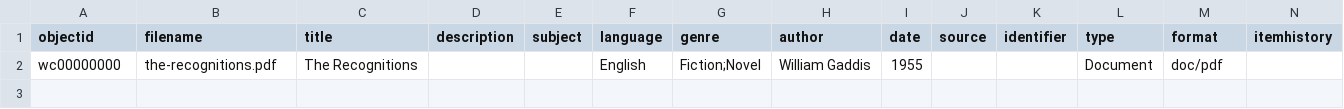
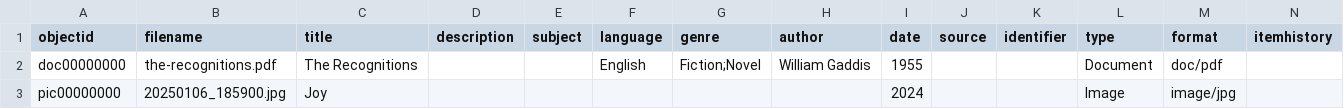
Before and after one commit to jgcalva/UP-Writers-Club-Publications-Archive, a CSV file: _data/demo-metadata.csv, drawn as a sheet; only a part is shown; rows hold the shown columns only; the diff names each change by its address in the sheet, - before the commit and + after, or states it on an @@ line.

Commit message:
Add files via upload

```diff
--- a/_data/demo-metadata.csv
+++ b/_data/demo-metadata.csv
-A2 (objectid): wc00000000
+A2 (objectid): doc00000000
+row 3: pic00000000 | 20250106_185900.jpg | Joy |  |  |  |  |  | 2024 |  |  | Image | image/jpg
```
